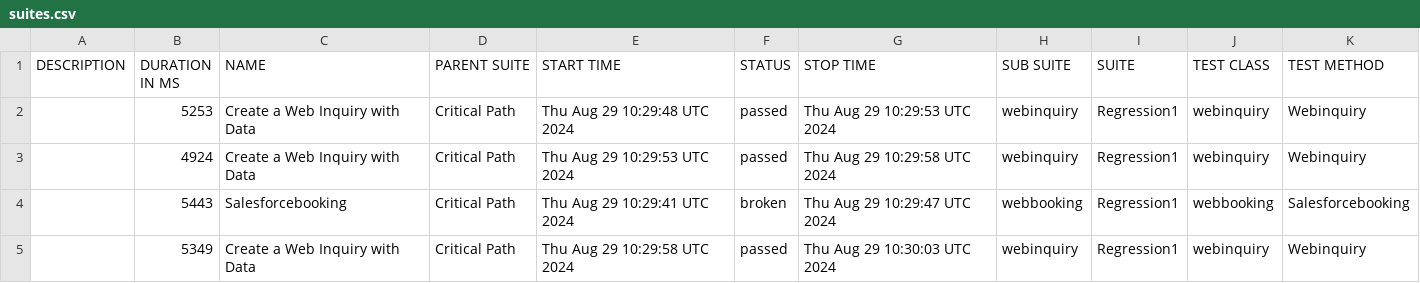
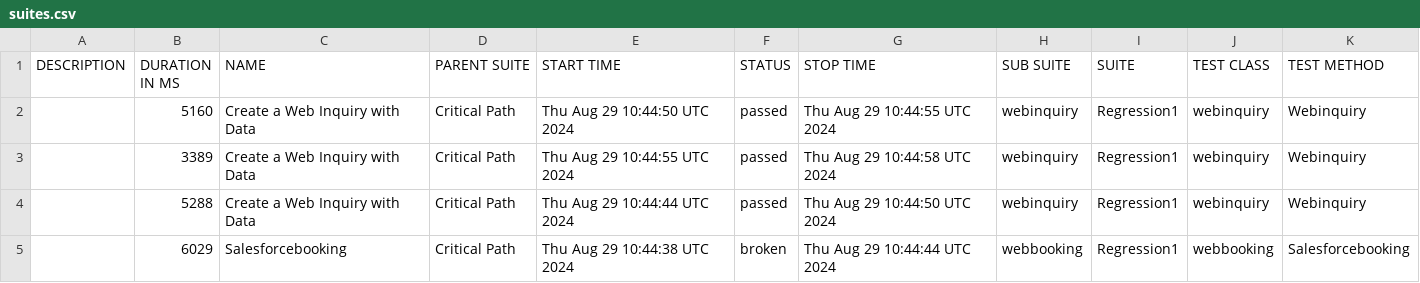
Before and after one commit to SachinTharaka/selenium, a CSV file: data/suites.csv, drawn as a sheet.

```diff
--- a/data/suites.csv
+++ b/data/suites.csv
@@ -1,5 +1,5 @@
 "DESCRIPTION","DURATION IN MS","NAME","PARENT SUITE","START TIME","STATUS","STOP TIME","SUB SUITE","SUITE","TEST CLASS","TEST METHOD"
-"","5253","Create a Web Inquiry with Data ","Critical Path","Thu Aug 29 10:29:48 UTC 2024","passed","Thu Aug 29 10:29:53 UTC 2024","webinquiry","Regression1","webinquiry","Webinquiry"
-"","4924","Create a Web Inquiry with Data ","Critical Path","Thu Aug 29 10:29:53 UTC 2024","passed","Thu Aug 29 10:29:58 UTC 2024","webinquiry","Regression1","webinquiry","Webinquiry"
-"","5443","Salesforcebooking","Critical Path","Thu Aug 29 10:29:41 UTC 2024","broken","Thu Aug 29 10:29:47 UTC 2024","webbooking","Regression1","webbooking","Salesforcebooking"
-"","5349","Create a Web Inquiry with Data ","Critical Path","Thu Aug 29 10:29:58 UTC 2024","passed","Thu Aug 29 10:30:03 UTC 2024","webinquiry","Regression1","webinquiry","Webinquiry"
+"","5160","Create a Web Inquiry with Data ","Critical Path","Thu Aug 29 10:44:50 UTC 2024","passed","Thu Aug 29 10:44:55 UTC 2024","webinquiry","Regression1","webinquiry","Webinquiry"
+"","3389","Create a Web Inquiry with Data ","Critical Path","Thu Aug 29 10:44:55 UTC 2024","passed","Thu Aug 29 10:44:58 UTC 2024","webinquiry","Regression1","webinquiry","Webinquiry"
+"","5288","Create a Web Inquiry with Data ","Critical Path","Thu Aug 29 10:44:44 UTC 2024","passed","Thu Aug 29 10:44:50 UTC 2024","webinquiry","Regression1","webinquiry","Webinquiry"
+"","6029","Salesforcebooking","Critical Path","Thu Aug 29 10:44:38 UTC 2024","broken","Thu Aug 29 10:44:44 UTC 2024","webbooking","Regression1","webbooking","Salesforcebooking"
```
Also changed, not shown: 23 other files.
